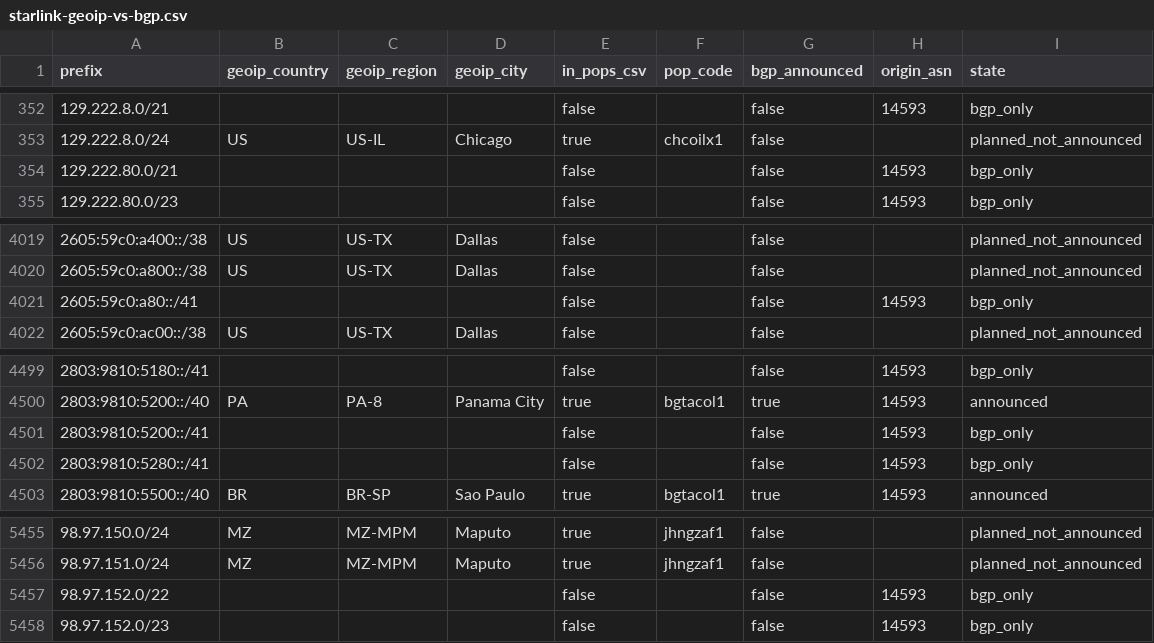
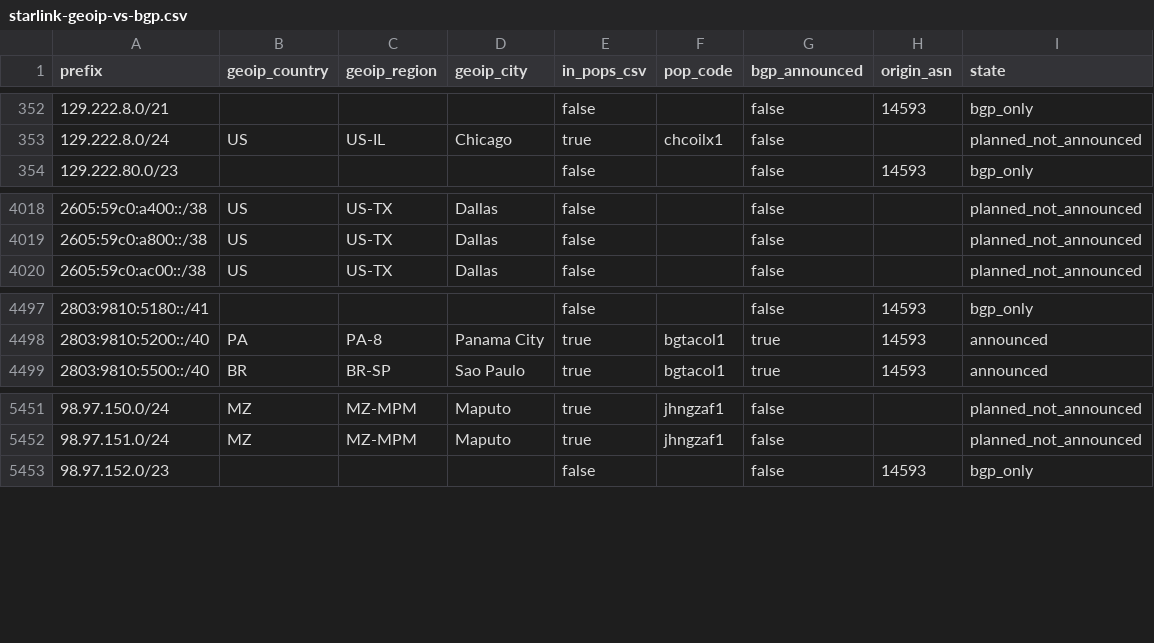
Before and after one commit to ipanalytics/Sat-geoip, a CSV file: outputs/starlink-geoip-vs-bgp.csv, drawn as a sheet; only a part is shown, gaps mark what is left out.

```diff
--- a/outputs/starlink-geoip-vs-bgp.csv
+++ b/outputs/starlink-geoip-vs-bgp.csv
@@ -353,3 +353,2 @@ prefix,geoip_country,geoip_region,geoip_city,in_pops_csv,pop_code,bgp_announced,
 129.222.8.0/24,US,US-IL,Chicago,true,chcoilx1,false,,planned_not_announced
-129.222.80.0/21,,,,false,,false,14593,bgp_only
 129.222.80.0/23,,,,false,,false,14593,bgp_only
@@ -4020,3 +4019,2 @@ prefix,geoip_country,geoip_region,geoip_city,in_pops_csv,pop_code,bgp_announced,
 2605:59c0:a800::/38,US,US-TX,Dallas,false,,false,,planned_not_announced
-2605:59c0:a80::/41,,,,false,,false,14593,bgp_only
 2605:59c0:ac00::/38,US,US-TX,Dallas,false,,false,,planned_not_announced
@@ -4500,4 +4498,2 @@ prefix,geoip_country,geoip_region,geoip_city,in_pops_csv,pop_code,bgp_announced,
 2803:9810:5200::/40,PA,PA-8,Panama City,true,bgtacol1,true,14593,announced
-2803:9810:5200::/41,,,,false,,false,14593,bgp_only
-2803:9810:5280::/41,,,,false,,false,14593,bgp_only
 2803:9810:5500::/40,BR,BR-SP,Sao Paulo,true,bgtacol1,true,14593,announced
@@ -5456,3 +5452,2 @@ prefix,geoip_country,geoip_region,geoip_city,in_pops_csv,pop_code,bgp_announced,
 98.97.151.0/24,MZ,MZ-MPM,Maputo,true,jhngzaf1,false,,planned_not_announced
-98.97.152.0/22,,,,false,,false,14593,bgp_only
 98.97.152.0/23,,,,false,,false,14593,bgp_only
```
Also changed, not shown: outputs/prefix-changes.csv, 9 other files.
